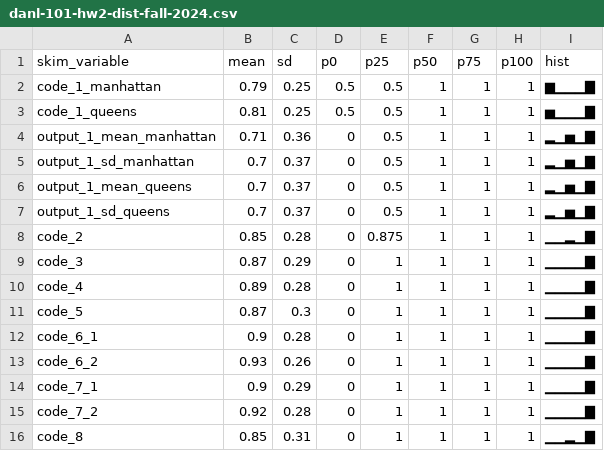
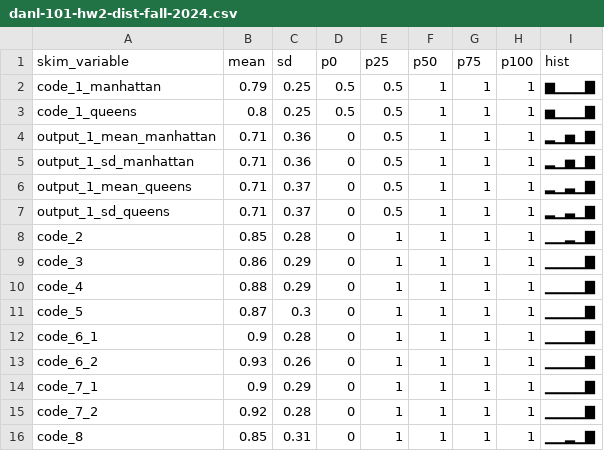
Before and after one commit to bcdanl/bcdanl.github.io, a CSV file: data/danl-101-hw2-dist-fall-2024.csv, drawn as a sheet; only a part is shown.

Commit message:
data or figs

```diff
--- a/data/danl-101-hw2-dist-fall-2024.csv
+++ b/data/danl-101-hw2-dist-fall-2024.csv
@@ -2,10 +2,10 @@ skim_variable,mean,sd,p0,p25,p50,p75,p100,hist
 code_1_manhattan,0.79,0.25,0.5,0.5,1,1,1,▆▁▁▁▇
-code_1_queens,0.81,0.25,0.5,0.5,1,1,1,▅▁▁▁▇
+code_1_queens,0.8,0.25,0.5,0.5,1,1,1,▅▁▁▁▇
 output_1_mean_manhattan,0.71,0.36,0,0.5,1,1,1,▂▁▅▁▇
-output_1_sd_manhattan,0.7,0.37,0,0.5,1,1,1,▂▁▅▁▇
-output_1_mean_queens,0.7,0.37,0,0.5,1,1,1,▂▁▅▁▇
-output_1_sd_queens,0.7,0.37,0,0.5,1,1,1,▂▁▅▁▇
-code_2,0.85,0.28,0,0.875,1,1,1,▁▁▂▁▇
-code_3,0.87,0.29,0,1,1,1,1,▁▁▁▁▇
-code_4,0.89,0.28,0,1,1,1,1,▁▁▁▁▇
+output_1_sd_manhattan,0.71,0.36,0,0.5,1,1,1,▂▁▅▁▇
+output_1_mean_queens,0.71,0.37,0,0.5,1,1,1,▂▁▃▁▇
+output_1_sd_queens,0.71,0.37,0,0.5,1,1,1,▂▁▃▁▇
+code_2,0.85,0.28,0,1,1,1,1,▁▁▂▁▇
+code_3,0.86,0.29,0,1,1,1,1,▁▁▁▁▇
+code_4,0.88,0.29,0,1,1,1,1,▁▁▁▁▇
 code_5,0.87,0.3,0,1,1,1,1,▁▁▁▁▇
```
Also changed, not shown: 37 other files.
